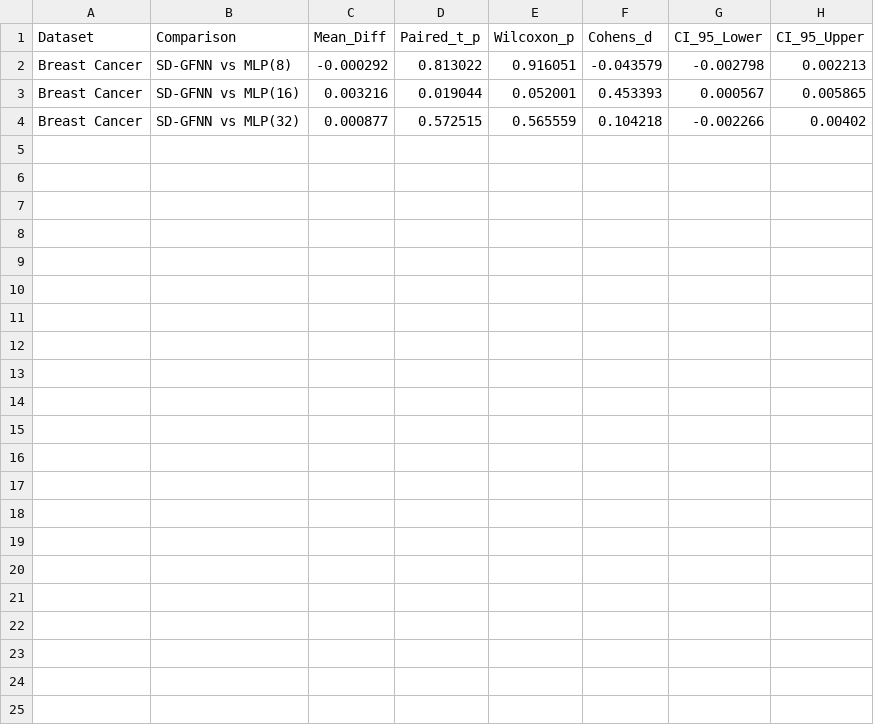
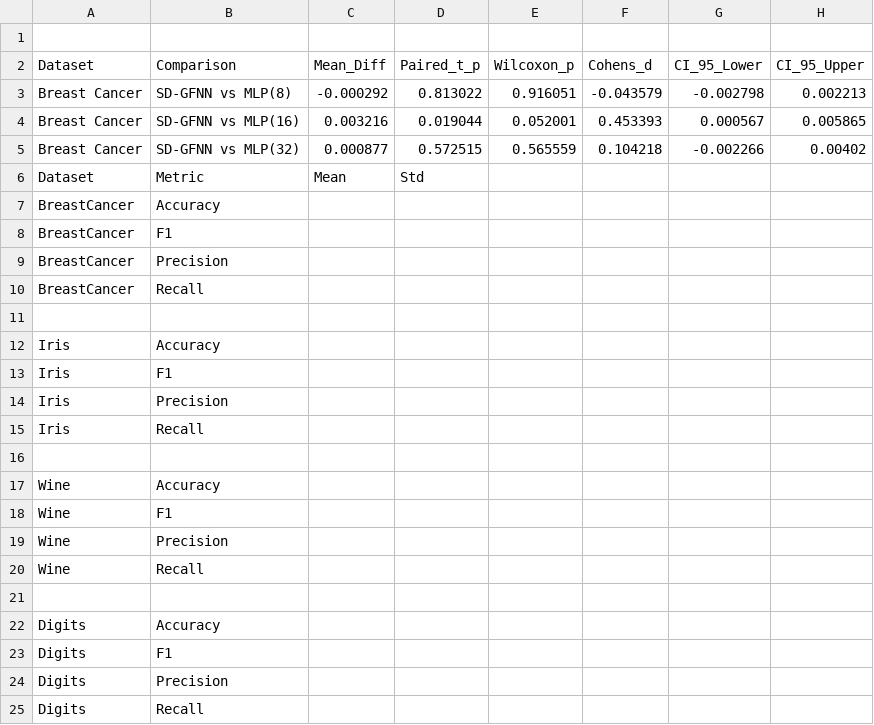
Before and after one commit to Research-Allen/SD-GFNN, a CSV file: Results/statistical-tests.csv, drawn as a sheet.

Commit message:
Update statistical-tests.csv

```diff
--- a/Results/statistical-tests.csv
+++ b/Results/statistical-tests.csv
@@ -1 +1,2 @@
+
 Dataset,Comparison,Mean_Diff,Paired_t_p,Wilcoxon_p,Cohens_d,CI_95_Lower,CI_95_Upper
@@ -4 +5,21 @@ Breast Cancer,SD-GFNN vs MLP(16),0.003216,0.019044,0.052001,0.453393,0.000567,0.
 Breast Cancer,SD-GFNN vs MLP(32),0.000877,0.572515,0.565559,0.104218,-0.002266,0.00402
+Dataset,Metric,Mean,Std
+BreastCancer,Accuracy,,
+BreastCancer,F1,,
+BreastCancer,Precision,,
+BreastCancer,Recall,,
+
+Iris,Accuracy,,
+Iris,F1,,
+Iris,Precision,,
+Iris,Recall,,
+
+Wine,Accuracy,,
+Wine,F1,,
+Wine,Precision,,
+Wine,Recall,,
+
+Digits,Accuracy,,
+Digits,F1,,
+Digits,Precision,,
+Digits,Recall,,
```
